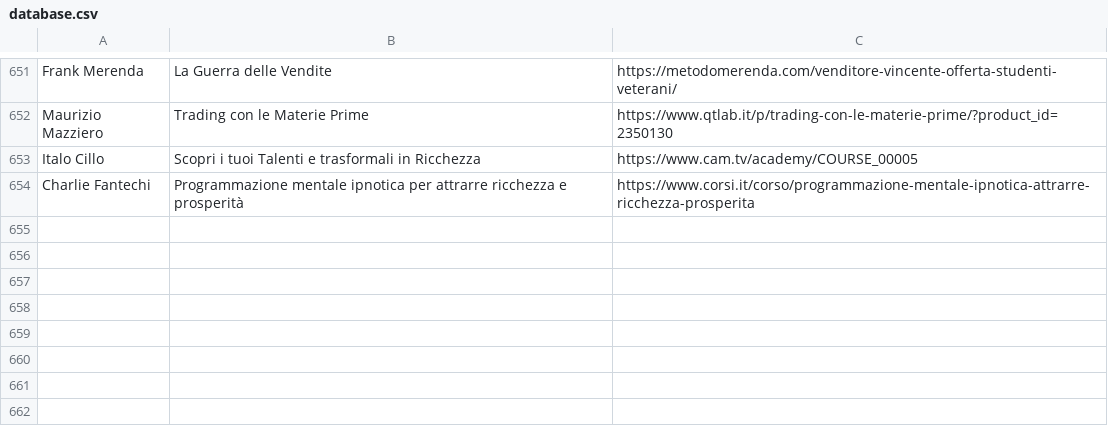
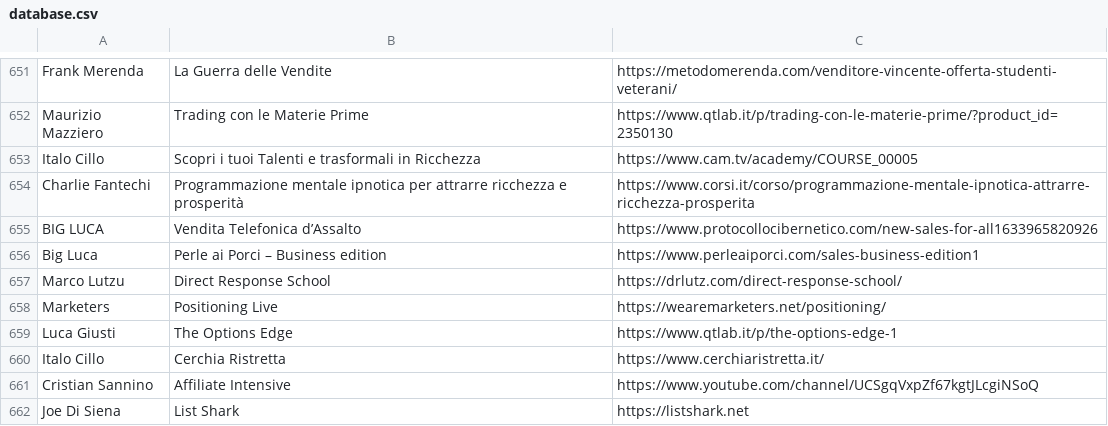
Before and after one commit to dadacaapp/tools, a CSV file: database.csv, drawn as a sheet; only a part is shown, gaps mark what is left out; the diff names each change by its address in the sheet, - before the commit and + after, or states it on an @@ line.

Commit message:
Update database.csv

```diff
--- a/database.csv
+++ b/database.csv
+row 655: BIG LUCA | Vendita Telefonica d’Assalto | https://www.protocollocibernetico.com/new-sales-for-all1633965820926
+row 656: Big Luca | Perle ai Porci – Business edition | https://www.perleaiporci.com/sales-business-edition1
+row 657: Marco Lutzu | Direct Response School | https://drlutz.com/direct-response-school/
+row 658: Marketers | Positioning Live | https://wearemarketers.net/positioning/
+row 659: Luca Giusti | The Options Edge | https://www.qtlab.it/p/the-options-edge-1
+row 660: Italo Cillo | Cerchia Ristretta | https://www.cerchiaristretta.it/
+row 661: Cristian Sannino | Affiliate Intensive | https://www.youtube.com/channel/UCSgqVxpZf67kgtJLcgiNSoQ
+row 662: Joe Di Siena | List Shark | https://listshark.net
```
